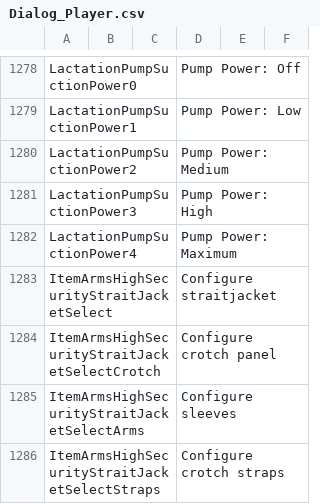
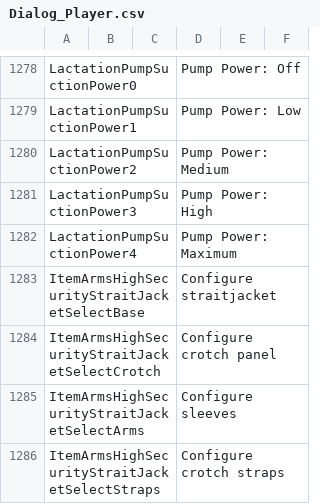
Before and after one commit to elliesec/Bondage-College, a CSV file: BondageClub/Screens/Character/Player/Dialog_Player.csv, drawn as a sheet; only a part is shown, gaps mark what is left out.

Commit message:
Adds self bondage requirements to the high security straitjacket

```diff
--- a/BondageClub/Screens/Character/Player/Dialog_Player.csv
+++ b/BondageClub/Screens/Character/Player/Dialog_Player.csv
@@ -1282,3 +1282,3 @@ LactationPumpSuctionPower3,,,Pump Power: High,,
 LactationPumpSuctionPower4,,,Pump Power: Maximum,,
-ItemArmsHighSecurityStraitJacketSelect,,,Configure straitjacket,,
+ItemArmsHighSecurityStraitJacketSelectBase,,,Configure straitjacket,,
 ItemArmsHighSecurityStraitJacketSelectCrotch,,,Configure crotch panel,,
```
Also changed, not shown: 2 other files.
